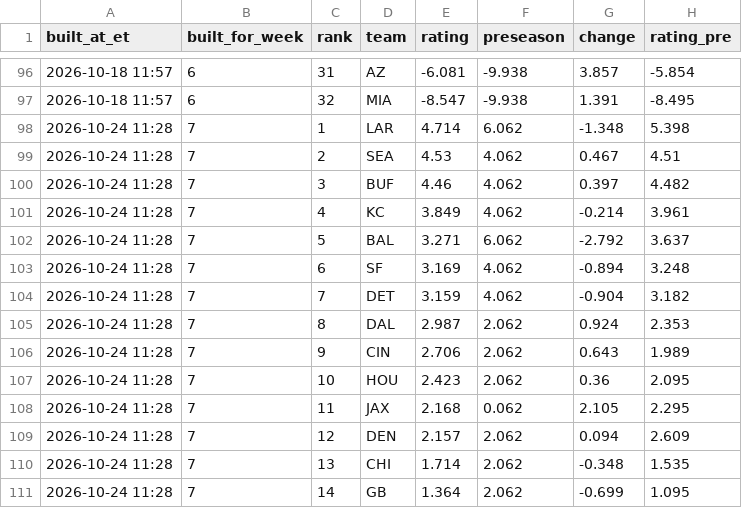
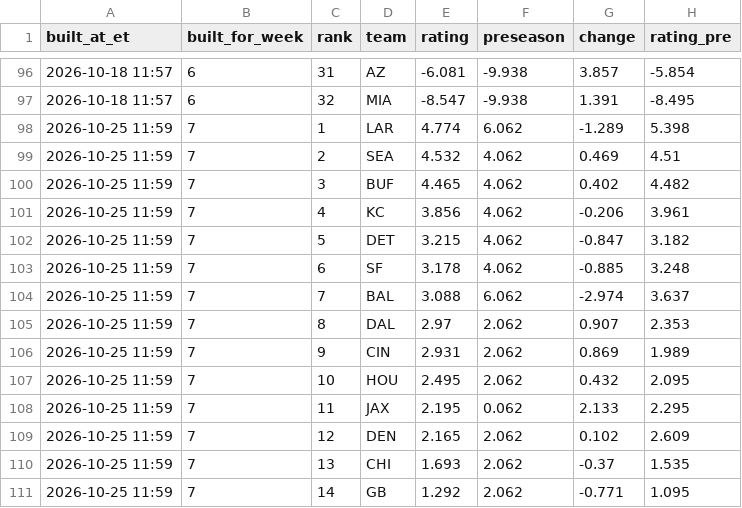
Before and after one commit to dprouty042/survivor, a CSV file: data/power_rankings_history.csv, drawn as a sheet; only a part is shown, gaps mark what is left out; the diff covers the shown part only.

```diff
--- a/data/power_rankings_history.csv
+++ b/data/power_rankings_history.csv
@@ -97,15 +97,15 @@ built_at_et,built_for_week,rank,team,rating,preseason,change,rating_pre
 2026-10-18 11:57,6,32,MIA,-8.547,-9.938,1.391,-8.495
-2026-10-24 11:28,7,1,LAR,4.714,6.062,-1.348,5.398
-2026-10-24 11:28,7,2,SEA,4.53,4.062,0.467,4.51
-2026-10-24 11:28,7,3,BUF,4.46,4.062,0.397,4.482
-2026-10-24 11:28,7,4,KC,3.849,4.062,-0.214,3.961
-2026-10-24 11:28,7,5,BAL,3.271,6.062,-2.792,3.637
-2026-10-24 11:28,7,6,SF,3.169,4.062,-0.894,3.248
-2026-10-24 11:28,7,7,DET,3.159,4.062,-0.904,3.182
-2026-10-24 11:28,7,8,DAL,2.987,2.062,0.924,2.353
-2026-10-24 11:28,7,9,CIN,2.706,2.062,0.643,1.989
-2026-10-24 11:28,7,10,HOU,2.423,2.062,0.36,2.095
-2026-10-24 11:28,7,11,JAX,2.168,0.062,2.105,2.295
-2026-10-24 11:28,7,12,DEN,2.157,2.062,0.094,2.609
-2026-10-24 11:28,7,13,CHI,1.714,2.062,-0.348,1.535
-2026-10-24 11:28,7,14,GB,1.364,2.062,-0.699,1.095
+2026-10-25 11:59,7,1,LAR,4.774,6.062,-1.289,5.398
+2026-10-25 11:59,7,2,SEA,4.532,4.062,0.469,4.51
+2026-10-25 11:59,7,3,BUF,4.465,4.062,0.402,4.482
+2026-10-25 11:59,7,4,KC,3.856,4.062,-0.206,3.961
+2026-10-25 11:59,7,5,DET,3.215,4.062,-0.847,3.182
+2026-10-25 11:59,7,6,SF,3.178,4.062,-0.885,3.248
+2026-10-25 11:59,7,7,BAL,3.088,6.062,-2.974,3.637
+2026-10-25 11:59,7,8,DAL,2.97,2.062,0.907,2.353
+2026-10-25 11:59,7,9,CIN,2.931,2.062,0.869,1.989
+2026-10-25 11:59,7,10,HOU,2.495,2.062,0.432,2.095
+2026-10-25 11:59,7,11,JAX,2.195,0.062,2.133,2.295
+2026-10-25 11:59,7,12,DEN,2.165,2.062,0.102,2.609
+2026-10-25 11:59,7,13,CHI,1.693,2.062,-0.37,1.535
+2026-10-25 11:59,7,14,GB,1.292,2.062,-0.771,1.095
```
Also changed, not shown: 1 added row, 1 removed row and 50 edited cells elsewhere in this file, data/line_snapshots.csv, data/power_rankings.csv, 8 other files.
